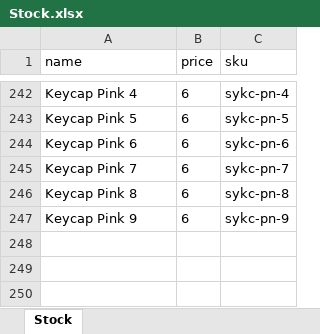
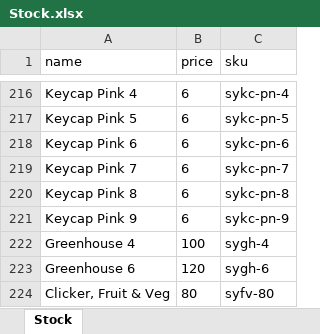
Before and after one commit to BradleyGebhardt/packout-stock, an Excel workbook: Stock.xlsx, sheet Stock, drawn as a sheet; only a part is shown, gaps mark what is left out; values as stored, in another font and other column widths than the file's, no borders; the diff covers the shown part only; the diff names each change by its address in the sheet, - before the commit and + after, or states it on an @@ line.

Commit message:
Added fruit & veg clickers

```diff
--- a/Stock.xlsx (sheet Stock)
+++ b/Stock.xlsx (sheet Stock)
+row 222: Greenhouse 4 | 100 | sygh-4
+row 223: Greenhouse 6 | 120 | sygh-6
+row 224: Clicker, Fruit & Veg | 80 | syfv-80
```
Also changed, not shown: 26 removed rows elsewhere in this sheet, 1 other file.
